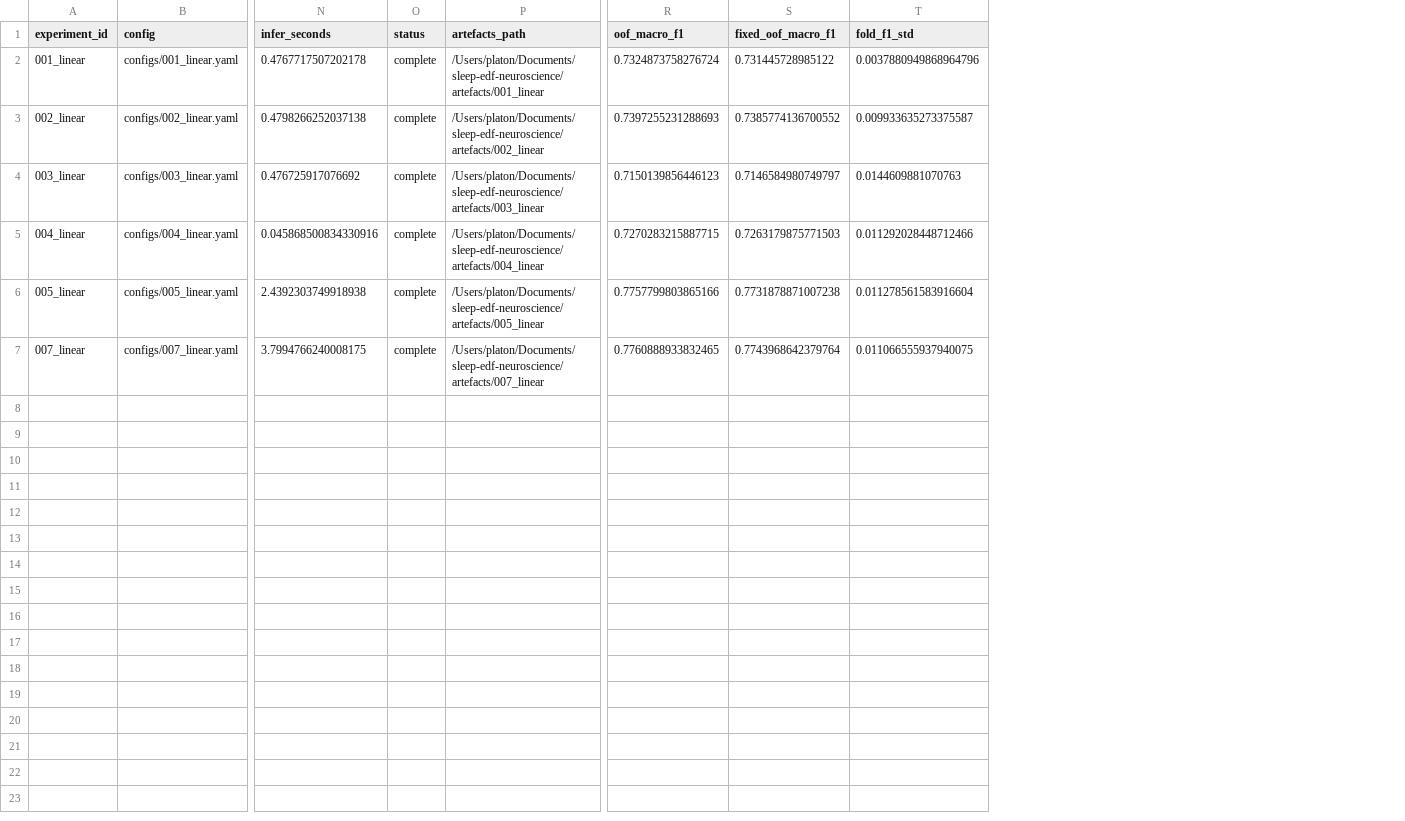
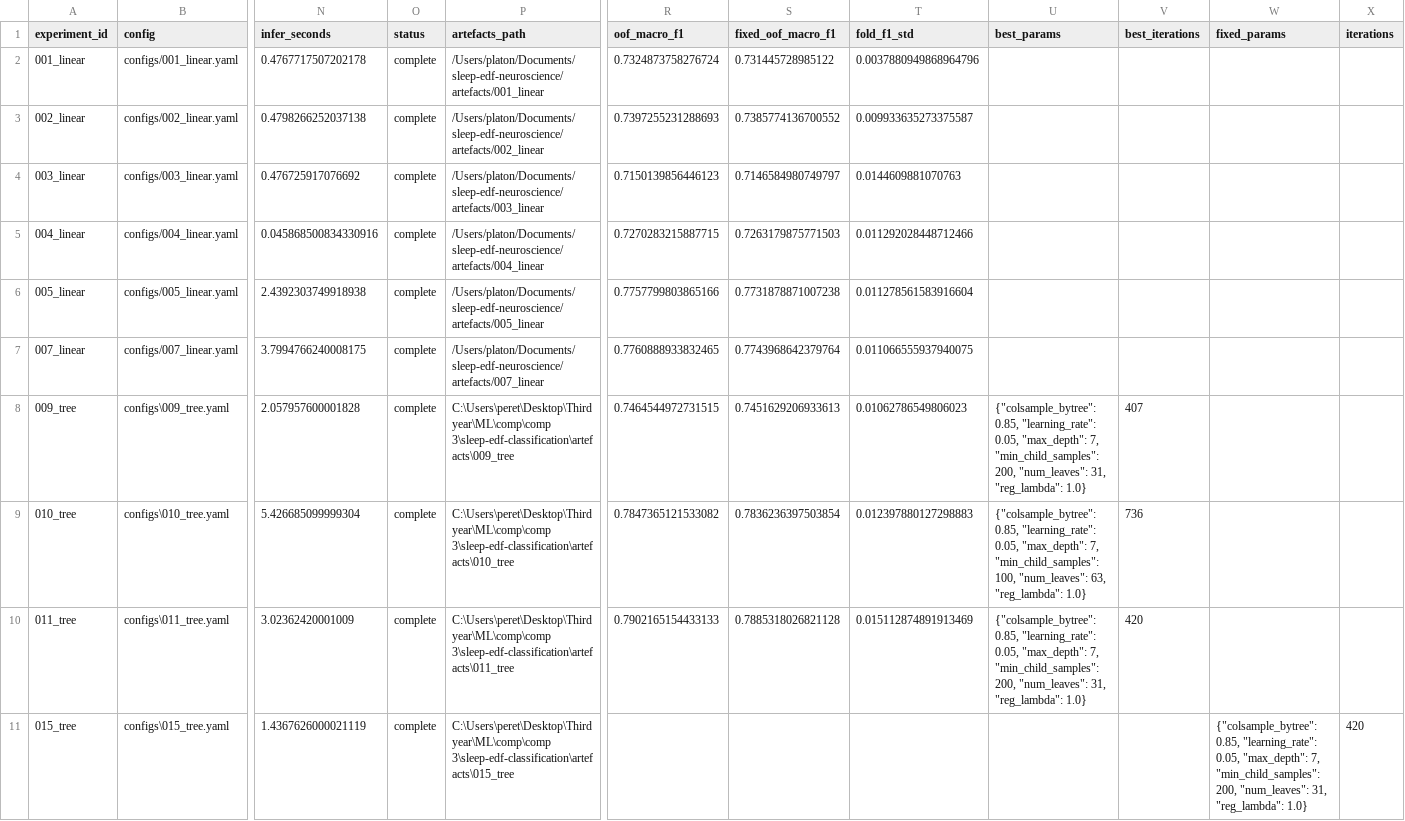
Before and after one commit to revlze/sleep-edf-classification, a CSV file: experiments.csv, drawn as a sheet; only a part is shown, gaps mark what is left out; rows hold the shown columns only; the diff names each change by its address in the sheet, - before the commit and + after, or states it on an @@ line.

Commit message:
docs(experiments): record completed LightGBM results

```diff
--- a/experiments.csv
+++ b/experiments.csv
+column U (best_params), empty
+column V (best_iterations), empty
+column W (fixed_params), empty
+column X (iterations), empty
+row 8: 009_tree | configs\009_tree.yaml | 2.057957600001828 | complete | C:\Users\peret\Desktop\Third year\ML\comp\comp 3\sleep-edf-classification\artefacts\009_tree | 0.7464544972731515 | 0.7451629206933613 | 0.01062786549806023 | {"colsample_bytree": 0.85, "learning_rate": 0.05, "max_depth": 7, "min_child_samples": 200, "num_leaves": 31, "reg_lambda": 1.0} | 407
+row 9: 010_tree | configs\010_tree.yaml | 5.426685099999304 | complete | C:\Users\peret\Desktop\Third year\ML\comp\comp 3\sleep-edf-classification\artefacts\010_tree | 0.7847365121533082 | 0.7836236397503854 | 0.012397880127298883 | {"colsample_bytree": 0.85, "learning_rate": 0.05, "max_depth": 7, "min_child_samples": 100, "num_leaves": 63, "reg_lambda": 1.0} | 736
+row 10: 011_tree | configs\011_tree.yaml | 3.02362420001009 | complete | C:\Users\peret\Desktop\Third year\ML\comp\comp 3\sleep-edf-classification\artefacts\011_tree | 0.7902165154433133 | 0.7885318026821128 | 0.015112874891913469 | {"colsample_bytree": 0.85, "learning_rate": 0.05, "max_depth": 7, "min_child_samples": 200, "num_leaves": 31, "reg_lambda": 1.0} | 420
+row 11: 015_tree | configs\015_tree.yaml | 1.4367626000021119 | complete | C:\Users\peret\Desktop\Third year\ML\comp\comp 3\sleep-edf-classification\artefacts\015_tree |  |  |  |  |  | {"colsample_bytree": 0.85, "learning_rate": 0.05, "max_depth": 7, "min_child_samples": 200, "num_leaves": 31, "reg_lambda": 1.0} | 420
```
